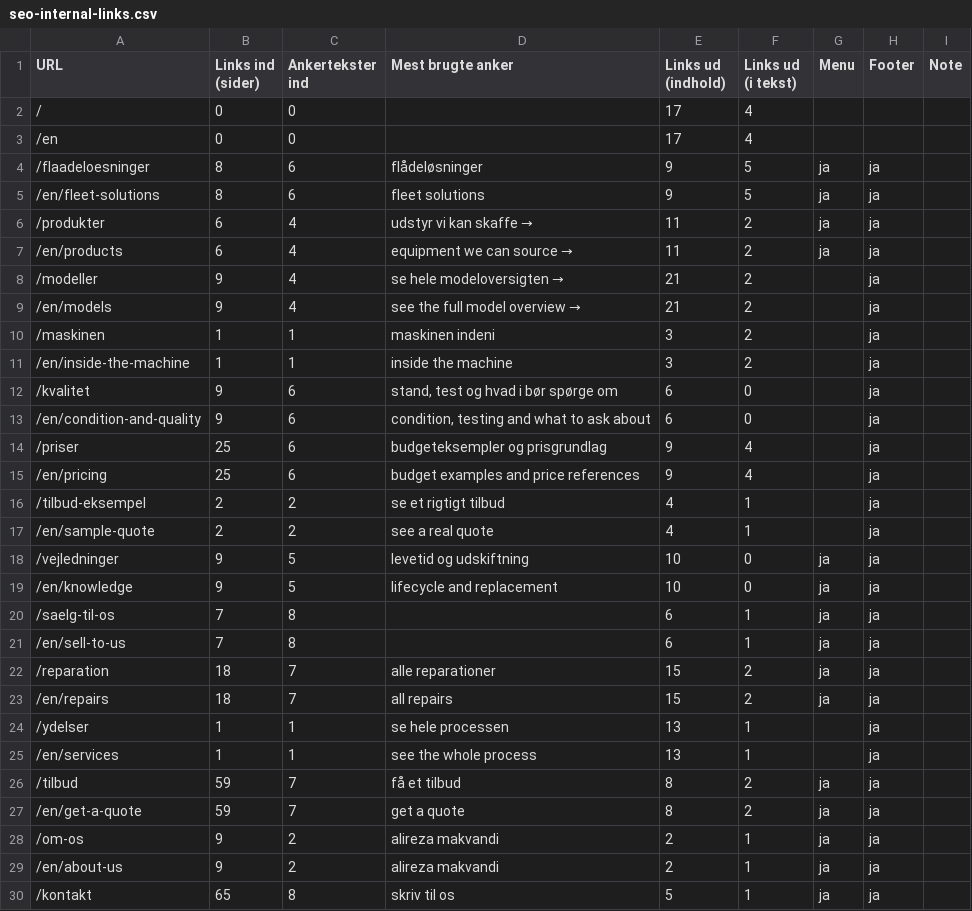
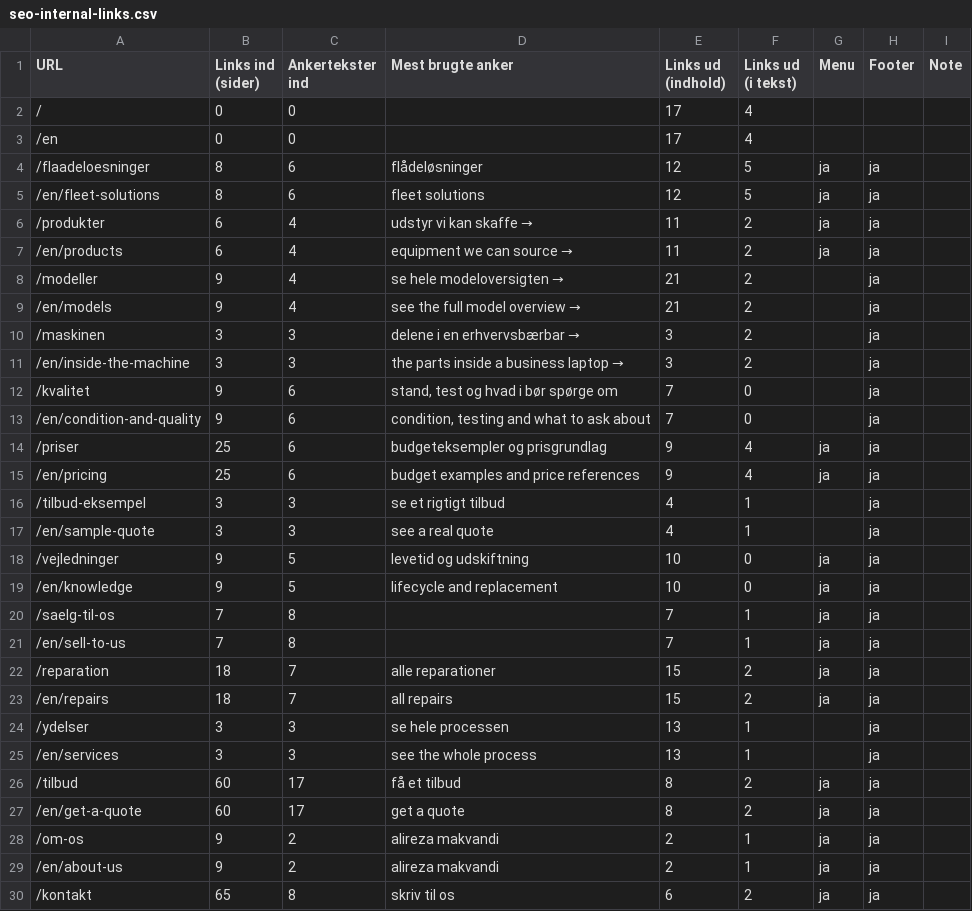
Before and after one commit to alirezadk2016/kestro, a CSV file: docs/seo-internal-links.csv, drawn as a sheet; only a part is shown; the diff covers the shown part only.

```diff
--- a/docs/seo-internal-links.csv
+++ b/docs/seo-internal-links.csv
@@ -3,4 +3,4 @@
 "/en","0","0","","17","4","","",""
-"/flaadeloesninger","8","6","flådeløsninger","9","5","ja","ja",""
-"/en/fleet-solutions","8","6","fleet solutions","9","5","ja","ja",""
+"/flaadeloesninger","8","6","flådeløsninger","12","5","ja","ja",""
+"/en/fleet-solutions","8","6","fleet solutions","12","5","ja","ja",""
 "/produkter","6","4","udstyr vi kan skaffe →","11","2","ja","ja",""
@@ -9,22 +9,22 @@
 "/en/models","9","4","see the full model overview →","21","2","","ja",""
-"/maskinen","1","1","maskinen indeni","3","2","","ja",""
-"/en/inside-the-machine","1","1","inside the machine","3","2","","ja",""
-"/kvalitet","9","6","stand, test og hvad i bør spørge om","6","0","","ja",""
-"/en/condition-and-quality","9","6","condition, testing and what to ask about","6","0","","ja",""
-"/priser","25","6","budgeteksempler og prisgrundlag","9","4","","ja",""
-"/en/pricing","25","6","budget examples and price references","9","4","","ja",""
-"/tilbud-eksempel","2","2","se et rigtigt tilbud","4","1","","ja",""
-"/en/sample-quote","2","2","see a real quote","4","1","","ja",""
+"/maskinen","3","3","delene i en erhvervsbærbar →","3","2","","ja",""
+"/en/inside-the-machine","3","3","the parts inside a business laptop →","3","2","","ja",""
+"/kvalitet","9","6","stand, test og hvad i bør spørge om","7","0","","ja",""
+"/en/condition-and-quality","9","6","condition, testing and what to ask about","7","0","","ja",""
+"/priser","25","6","budgeteksempler og prisgrundlag","9","4","ja","ja",""
+"/en/pricing","25","6","budget examples and price references","9","4","ja","ja",""
+"/tilbud-eksempel","3","3","se et rigtigt tilbud","4","1","","ja",""
+"/en/sample-quote","3","3","see a real quote","4","1","","ja",""
 "/vejledninger","9","5","levetid og udskiftning","10","0","ja","ja",""
 "/en/knowledge","9","5","lifecycle and replacement","10","0","ja","ja",""
-"/saelg-til-os","7","8","","6","1","ja","ja",""
-"/en/sell-to-us","7","8","","6","1","ja","ja",""
+"/saelg-til-os","7","8","","7","1","ja","ja",""
+"/en/sell-to-us","7","8","","7","1","ja","ja",""
 "/reparation","18","7","alle reparationer","15","2","ja","ja",""
 "/en/repairs","18","7","all repairs","15","2","ja","ja",""
-"/ydelser","1","1","se hele processen","13","1","","ja",""
-"/en/services","1","1","see the whole process","13","1","","ja",""
-"/tilbud","59","7","få et tilbud","8","2","ja","ja",""
-"/en/get-a-quote","59","7","get a quote","8","2","ja","ja",""
+"/ydelser","3","3","se hele processen","13","1","","ja",""
+"/en/services","3","3","see the whole process","13","1","","ja",""
+"/tilbud","60","17","få et tilbud","8","2","ja","ja",""
+"/en/get-a-quote","60","17","get a quote","8","2","ja","ja",""
 "/om-os","9","2","alireza makvandi","2","1","ja","ja",""
 "/en/about-us","9","2","alireza makvandi","2","1","ja","ja",""
-"/kontakt","65","8","skriv til os","5","1","ja","ja",""
+"/kontakt","65","8","skriv til os","6","2","ja","ja",""
```
Also changed, not shown: 56 edited cells elsewhere in this file, 9 other files.
